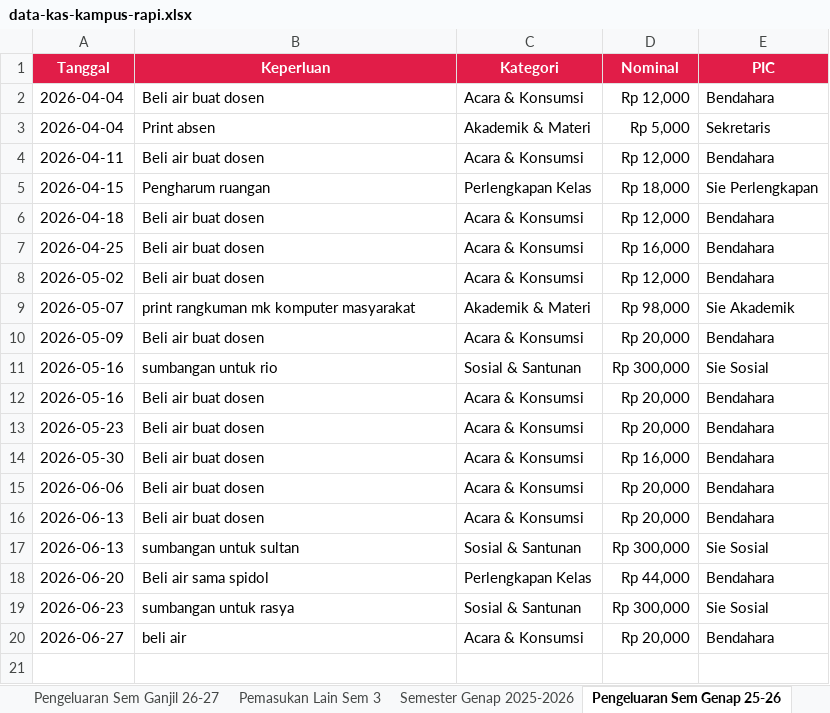
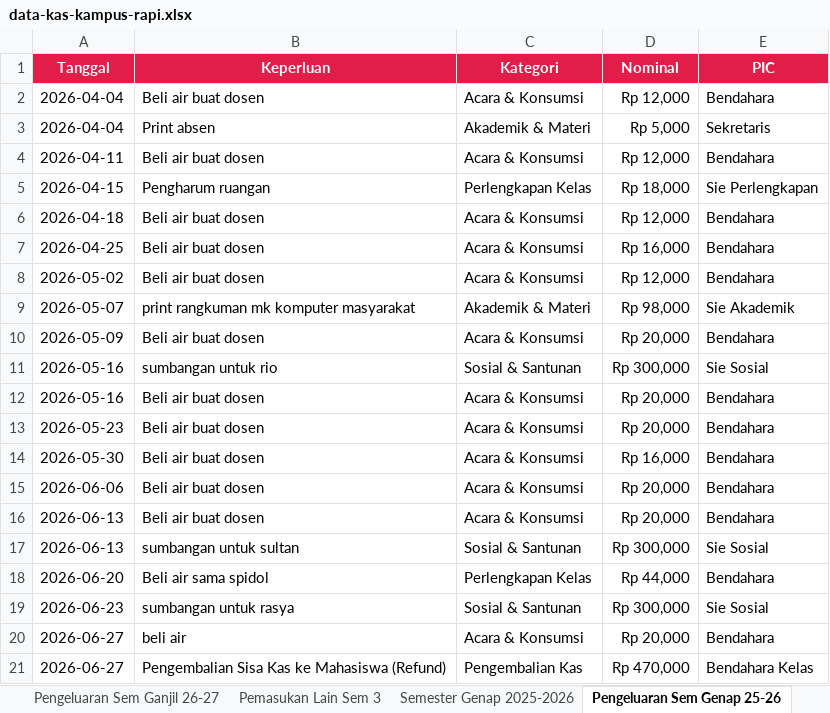
Before and after one commit to RayhanDev9/backend-uang-kas-kampus, an Excel workbook: data-kas-kampus-rapi.xlsx, sheet Pengeluaran Sem Genap 25-26, drawn as a sheet; values as stored, in another font and other column widths than the file's, no borders; the diff names each change by its address in the sheet, - before the commit and + after, or states it on an @@ line.

Commit message:
feat(refund): implement Option 1 refund expense tracking and update plans in be.md, db.md, fe.md

```diff
--- a/data-kas-kampus-rapi.xlsx (sheet Pengeluaran Sem Genap 25-26)
+++ b/data-kas-kampus-rapi.xlsx (sheet Pengeluaran Sem Genap 25-26)
+row 21: 2026-06-27 | Pengembalian Sisa Kas ke Mahasiswa (Refund) | Pengembalian Kas | Rp 470,000 | Bendahara Kelas
```
Also changed, not shown: sheet Pengeluaran Sem Ganjil 25-26, 7 other files.
